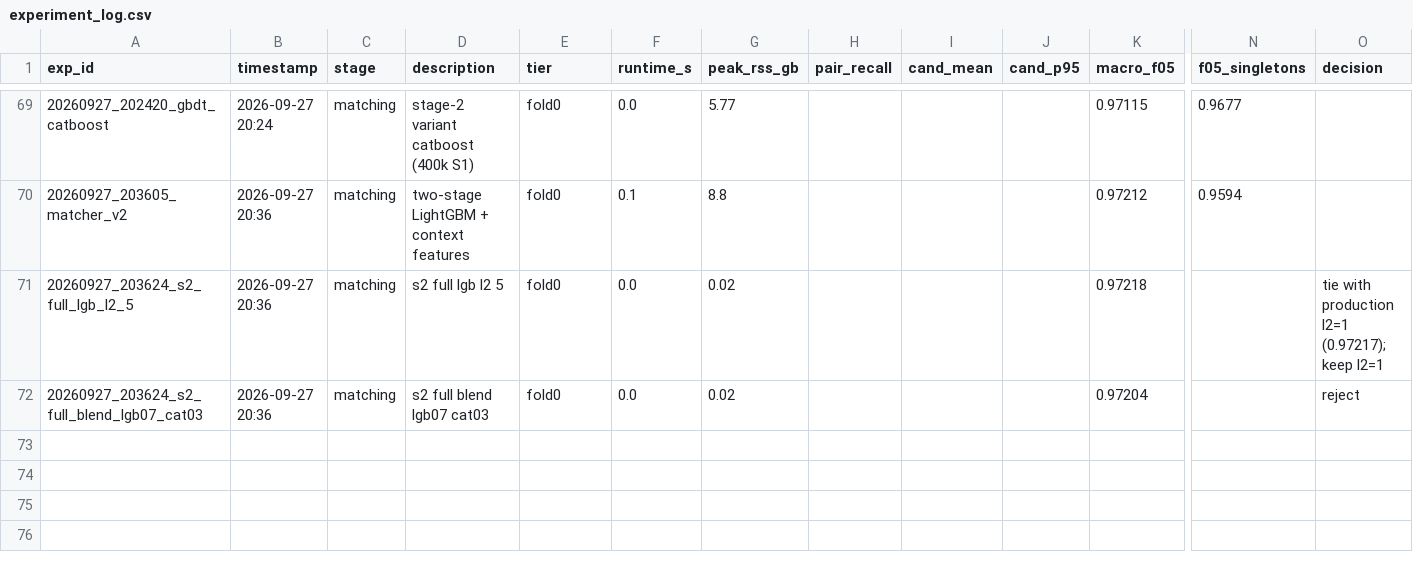
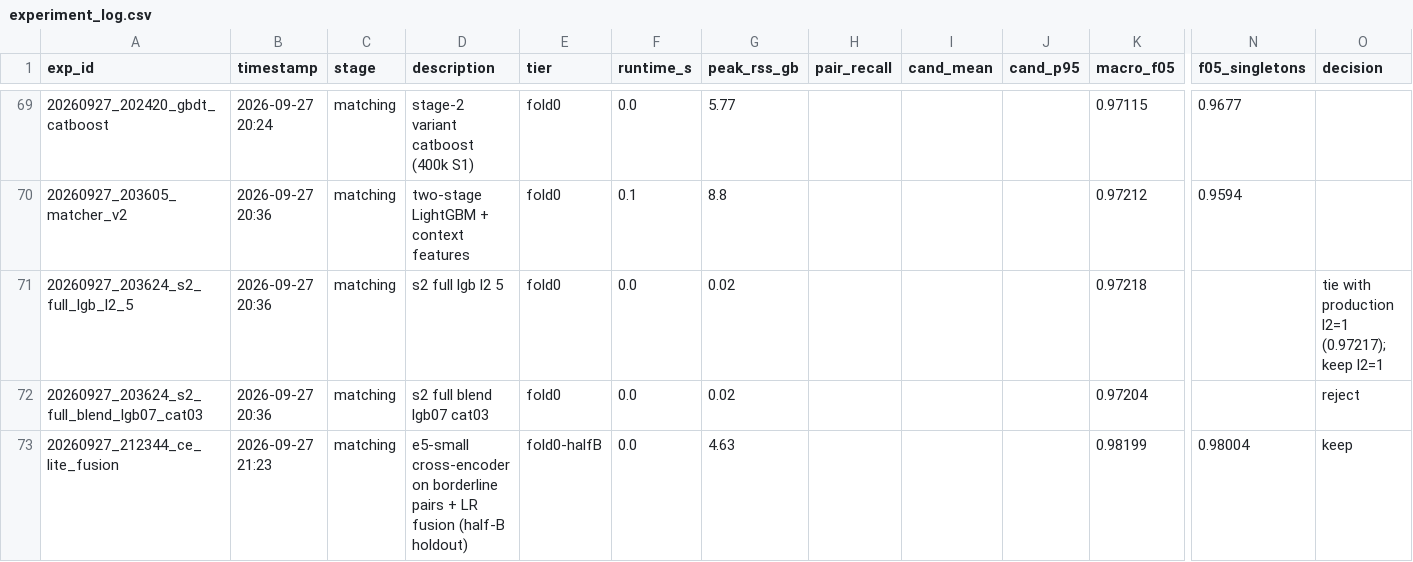
Before and after one commit to samir0607/amazon-ml-challenge, a CSV file: student_resource/experiments/experiment_log.csv, drawn as a sheet; only a part is shown, gaps mark what is left out; rows hold the shown columns only; the diff names each change by its address in the sheet, - before the commit and + after, or states it on an @@ line.

Commit message:
Update docs for the cross-encoder

```diff
--- a/student_resource/experiments/experiment_log.csv
+++ b/student_resource/experiments/experiment_log.csv
+row 73: 20260927_212344_ce_lite_fusion | 2026-09-27 21:23 | matching | e5-small cross-encoder on borderline pairs + LR fusion (half-B holdout) | fold0-halfB | 0.0 | 4.63 |  |  |  | 0.98199 | 0.98004 | keep
```
Also changed, not shown: 6 other files.
